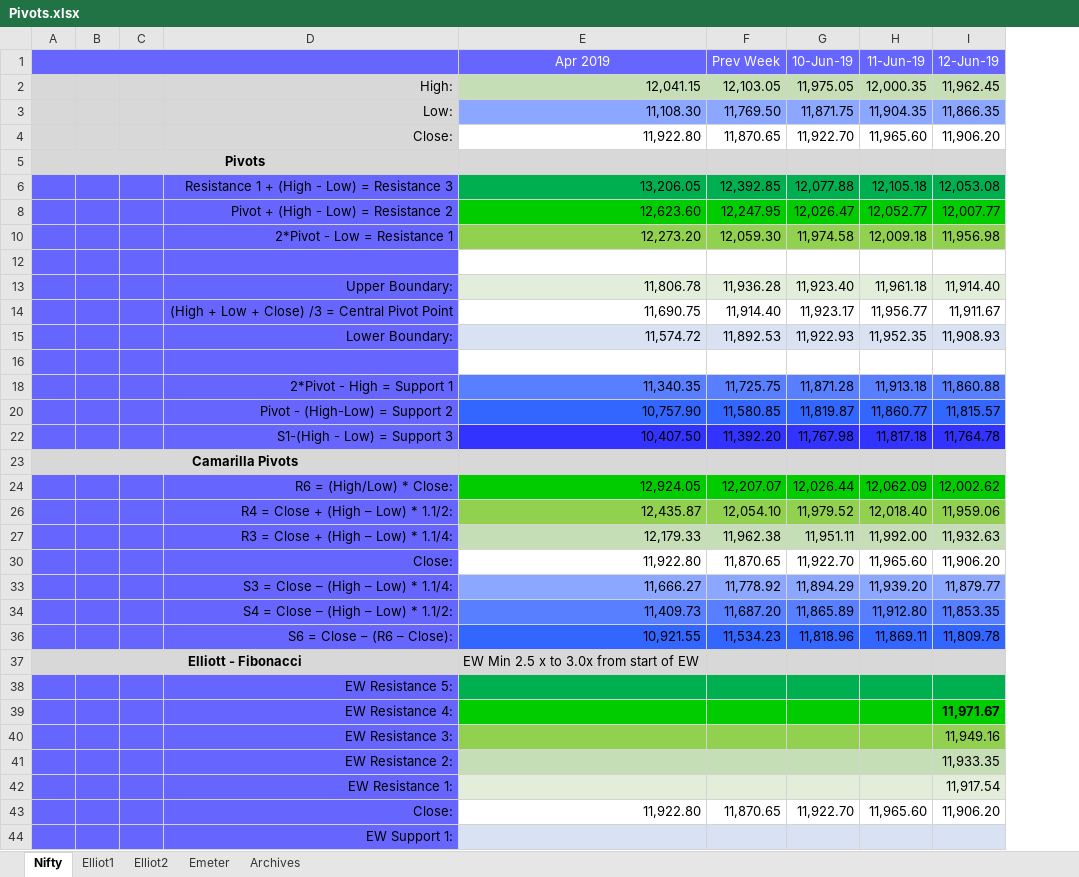
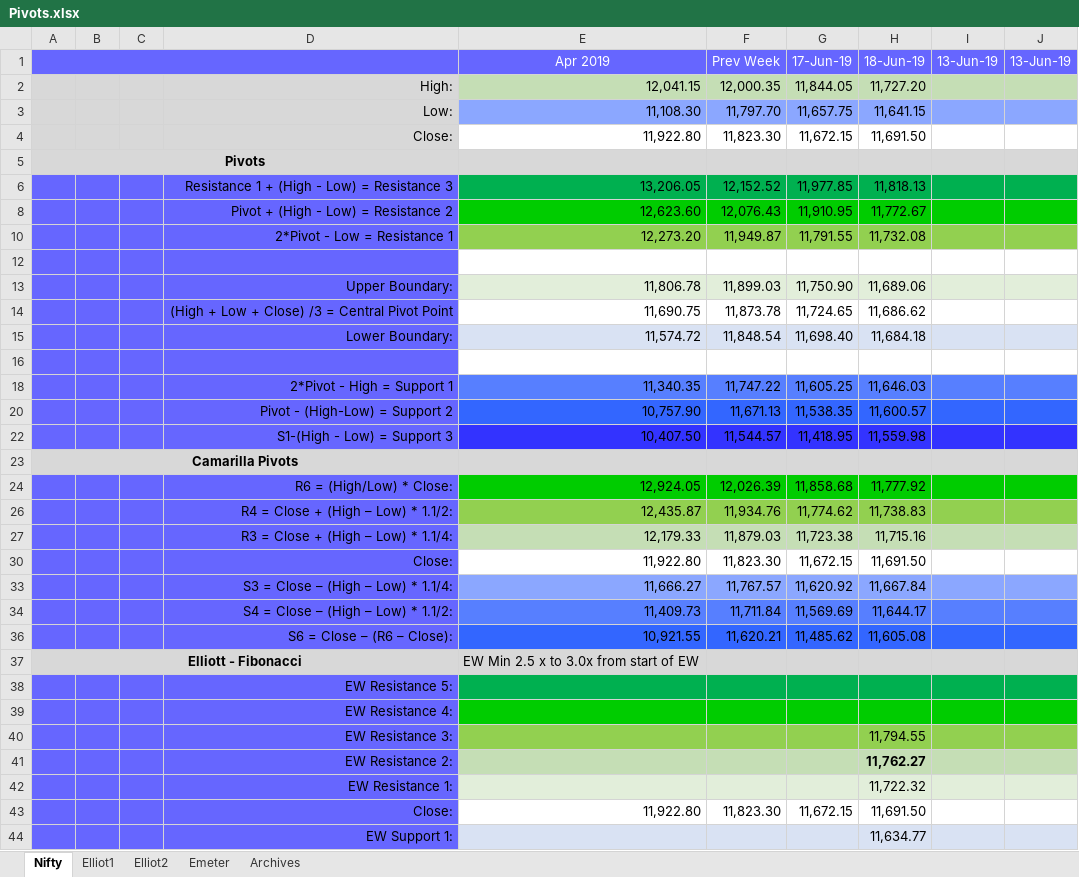
Before and after one commit to anbumaran/stocks, an Excel workbook: Pivots.xlsx, sheet Nifty, drawn as a sheet; only a part is shown; values as stored, in another font and other column widths than the file's, no borders; removed rows and columns are numbered as before the commit, all else as after; the diff covers the shown part only; the diff names each change by its address in the sheet, - before the commit and + after, or states it on an @@ line.

```diff
--- a/Pivots.xlsx (sheet Nifty)
+++ b/Pivots.xlsx (sheet Nifty)
-column G (10-Jun-19), rows 2-43: 11,975.05 | 11,871.75 | 11,922.70 |  | 12,077.88 | 12,026.47 | 11,974.58 |  | 11,923.40 | 11,923.17 | 11,922.93 |  | 11,871.28 | 11,819.87 | 11,767.98 |  | 12,026.44 | 11,979.52 | 11,951.11 | 11,922.70 | 11,894.29 | 11,865.89 | 11,818.96 |  |  |  |  |  |  | 11,922.70
-column H (11-Jun-19), rows 2-43: 12,000.35 | 11,904.35 | 11,965.60 |  | 12,105.18 | 12,052.77 | 12,009.18 |  | 11,961.18 | 11,956.77 | 11,952.35 |  | 11,913.18 | 11,860.77 | 11,817.18 |  | 12,062.09 | 12,018.40 | 11,992.00 | 11,965.60 | 11,939.20 | 11,912.80 | 11,869.11 |  |  |  |  |  |  | 11,965.60
-column I (12-Jun-19), rows 2-43: 11,962.45 | 11,866.35 | 11,906.20 |  | 12,053.08 | 12,007.77 | 11,956.98 |  | 11,914.40 | 11,911.67 | 11,908.93 |  | 11,860.88 | 11,815.57 | 11,764.78 |  | 12,002.62 | 11,959.06 | 11,932.63 | 11,906.20 | 11,879.77 | 11,853.35 | 11,809.78 |  |  | 11,971.67 | 11,949.16 | 11,933.35 | 11,917.54 | 11,906.20
+column G (17-Jun-19), rows 2-43: 11,844.05 | 11,657.75 | 11,672.15 |  | 11,977.85 | 11,910.95 | 11,791.55 |  | 11,750.90 | 11,724.65 | 11,698.40 |  | 11,605.25 | 11,538.35 | 11,418.95 |  | 11,858.68 | 11,774.62 | 11,723.38 | 11,672.15 | 11,620.92 | 11,569.69 | 11,485.62 |  |  |  |  |  |  | 11,672.15
+column H (18-Jun-19), rows 2-44: 11,727.20 | 11,641.15 | 11,691.50 |  | 11,818.13 | 11,772.67 | 11,732.08 |  | 11,689.06 | 11,686.62 | 11,684.18 |  | 11,646.03 | 11,600.57 | 11,559.98 |  | 11,777.92 | 11,738.83 | 11,715.16 | 11,691.50 | 11,667.84 | 11,644.17 | 11,605.08 |  |  |  | 11,794.55 | 11,762.27 | 11,722.32 | 11,691.50 | 11,634.77
+column I (13-Jun-19), empty
+column J (13-Jun-19), empty
-F2 (Prev Week): 12,103.05
+F2 (Prev Week): 12,000.35
-F3 (Prev Week): 11,769.50
+F3 (Prev Week): 11,797.70
-F4 (Prev Week): 11,870.65
+F4 (Prev Week): 11,823.30
-F6 (Prev Week): 12,392.85
+F6 (Prev Week): 12,152.52
-F8 (Prev Week): 12,247.95
+F8 (Prev Week): 12,076.43
-F10 (Prev Week): 12,059.30
+F10 (Prev Week): 11,949.87
-F13 (Prev Week): 11,936.28
+F13 (Prev Week): 11,899.03
-F14 (Prev Week): 11,914.40
+F14 (Prev Week): 11,873.78
-F15 (Prev Week): 11,892.53
+F15 (Prev Week): 11,848.54
-F18 (Prev Week): 11,725.75
+F18 (Prev Week): 11,747.22
-F20 (Prev Week): 11,580.85
+F20 (Prev Week): 11,671.13
-F22 (Prev Week): 11,392.20
+F22 (Prev Week): 11,544.57
-F24 (Prev Week): 12,207.07
+F24 (Prev Week): 12,026.39
-F26 (Prev Week): 12,054.10
+F26 (Prev Week): 11,934.76
-F27 (Prev Week): 11,962.38
+F27 (Prev Week): 11,879.03
-F30 (Prev Week): 11,870.65
+F30 (Prev Week): 11,823.30
-F33 (Prev Week): 11,778.92
+F33 (Prev Week): 11,767.57
-F34 (Prev Week): 11,687.20
+F34 (Prev Week): 11,711.84
-F36 (Prev Week): 11,534.23
+F36 (Prev Week): 11,620.21
-F43 (Prev Week): 11,870.65
+F43 (Prev Week): 11,823.30
```
Also changed, not shown: 8 edited cells elsewhere in this sheet, sheet Elliot2, sheet Archives, sheet Emeter, hidden cells.
